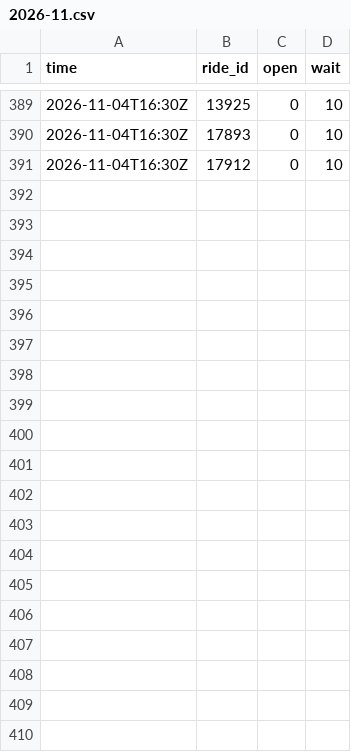
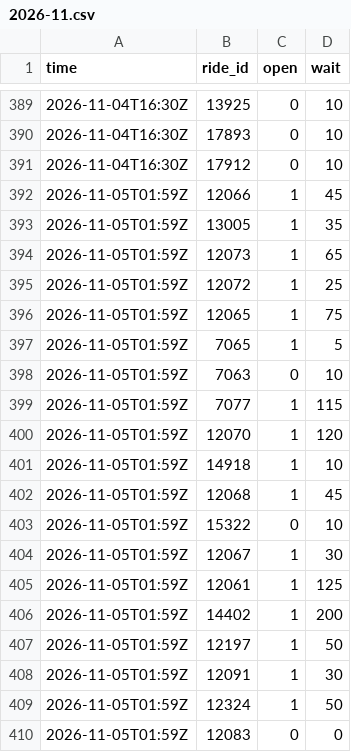
Before and after one commit to yahut891-dev/usj-wait-times, a CSV file: data/cloud/2026-11.csv, drawn as a sheet; only a part is shown, gaps mark what is left out; the diff covers the shown part only.

```diff
--- a/data/cloud/2026-11.csv
+++ b/data/cloud/2026-11.csv
@@ -391 +391,20 @@ time,ride_id,open,wait
 2026-11-04T16:30Z,17912,0,10
+2026-11-05T01:59Z,12066,1,45
+2026-11-05T01:59Z,13005,1,35
+2026-11-05T01:59Z,12073,1,65
+2026-11-05T01:59Z,12072,1,25
+2026-11-05T01:59Z,12065,1,75
+2026-11-05T01:59Z,7065,1,5
+2026-11-05T01:59Z,7063,0,10
+2026-11-05T01:59Z,7077,1,115
+2026-11-05T01:59Z,12070,1,120
+2026-11-05T01:59Z,14918,1,10
+2026-11-05T01:59Z,12068,1,45
+2026-11-05T01:59Z,15322,0,10
+2026-11-05T01:59Z,12067,1,30
+2026-11-05T01:59Z,12061,1,125
+2026-11-05T01:59Z,14402,1,200
+2026-11-05T01:59Z,12197,1,50
+2026-11-05T01:59Z,12091,1,30
+2026-11-05T01:59Z,12324,1,50
+2026-11-05T01:59Z,12083,0,0
```
Also changed, not shown: 11 added rows elsewhere in this file, 1 other file.
